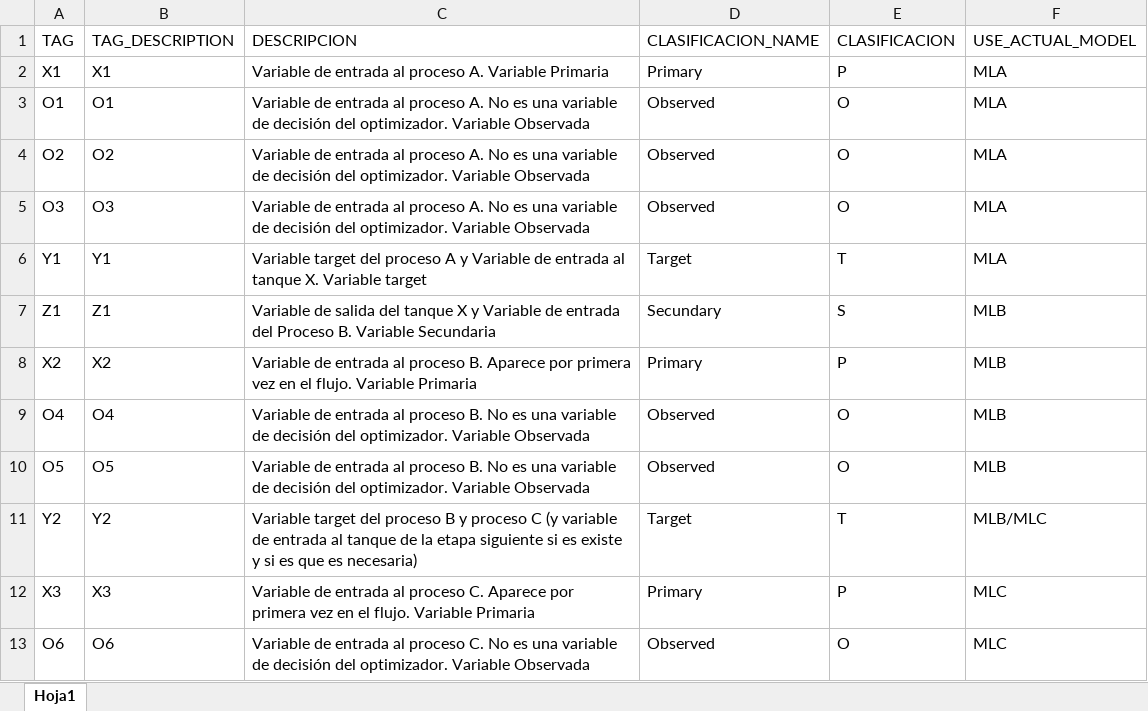
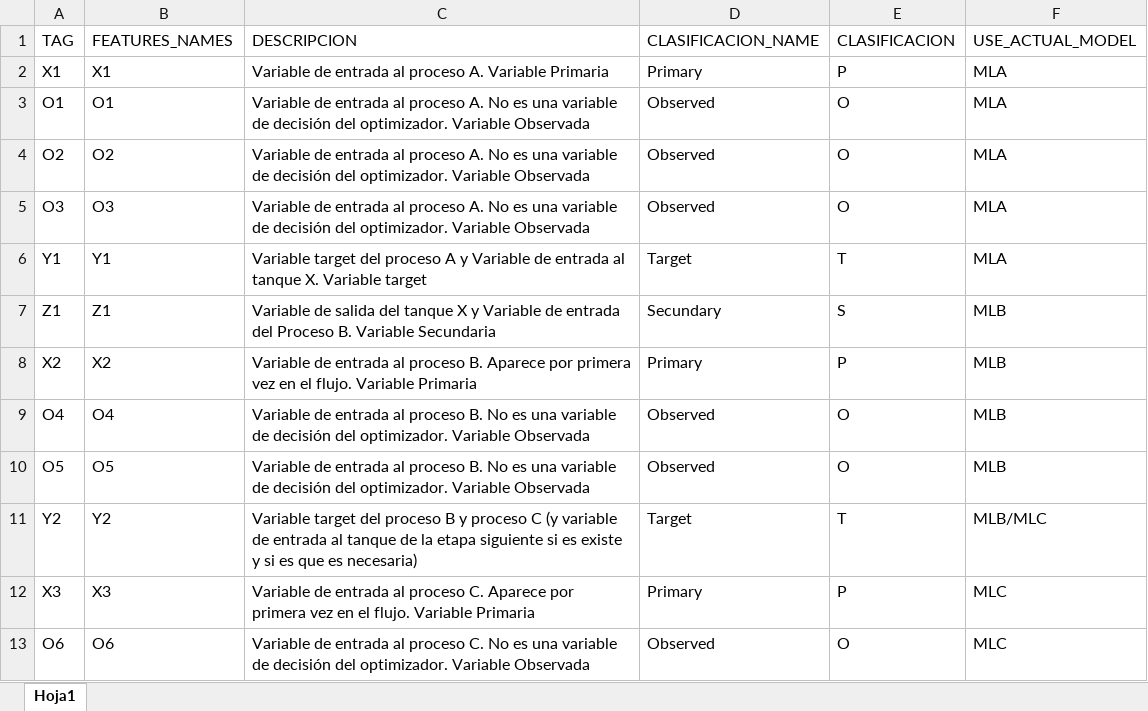
Before and after one commit to joseortegalabra/Gurobi-ML-tips-modeling, an Excel workbook: config/MasterTable.xlsx, sheet Hoja1, drawn as a sheet; values as stored, in another font and other column widths than the file's, no borders; the diff names each change by its address in the sheet, - before the commit and + after, or states it on an @@ line.

```diff
--- a/config/MasterTable.xlsx (sheet Hoja1)
+++ b/config/MasterTable.xlsx (sheet Hoja1)
-B1: TAG_DESCRIPTION
+B1: FEATURES_NAMES
```
Also changed, not shown: config/config_ml_models_development/MasterTable_process_a.xlsx, config/config_ml_models_development/MasterTable_process_b.xlsx, 14 other files.
